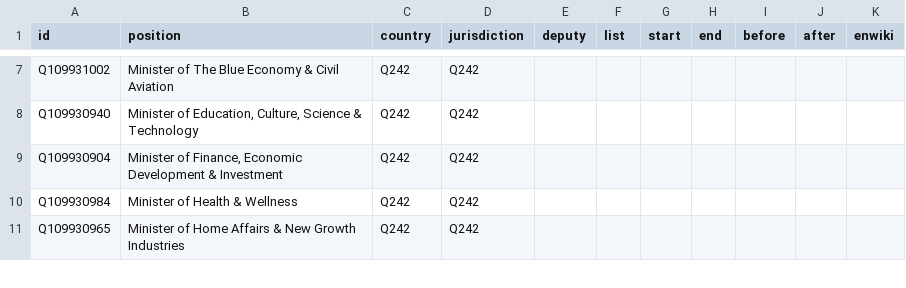
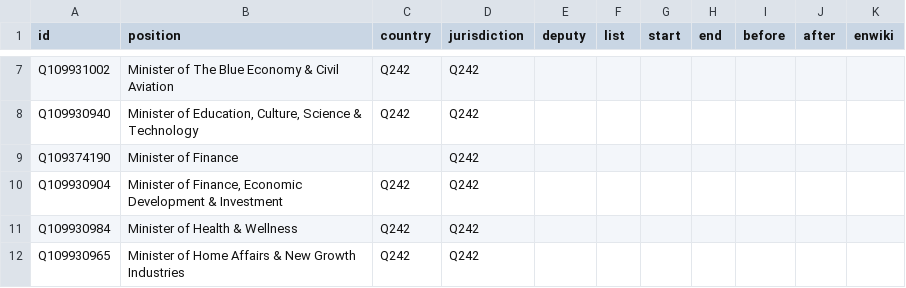
Before and after one commit to every-politician-scrapers/belize-ministers, a CSV file: html/positions.csv, drawn as a sheet; only a part is shown, gaps mark what is left out; the diff names each change by its address in the sheet, - before the commit and + after, or states it on an @@ line.

Commit message:
PCB update

```diff
--- a/html/positions.csv
+++ b/html/positions.csv
+row 9: Q109374190 | Minister of Finance |  | Q242
```
